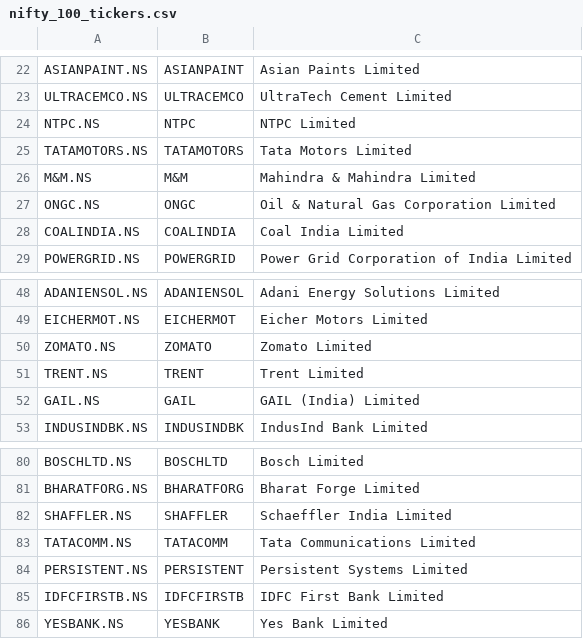
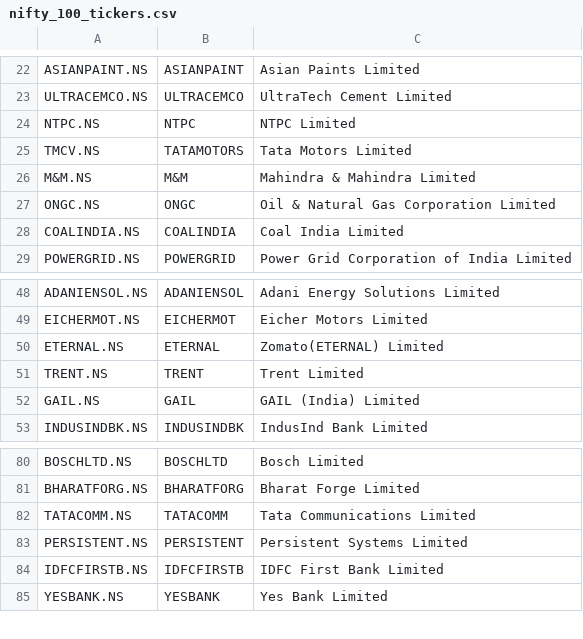
Before and after one commit to shreejyot/spaces, a CSV file: data/nifty_100_tickers.csv, drawn as a sheet; only a part is shown, gaps mark what is left out.

```diff
--- a/data/nifty_100_tickers.csv
+++ b/data/nifty_100_tickers.csv
@@ -24,3 +24,3 @@ ULTRACEMCO.NS,ULTRACEMCO,UltraTech Cement Limited
 NTPC.NS,NTPC,NTPC Limited
-TATAMOTORS.NS,TATAMOTORS,Tata Motors Limited
+TMCV.NS,TATAMOTORS,Tata Motors Limited
 M&M.NS,M&M,Mahindra & Mahindra Limited
@@ -49,3 +49,3 @@ ADANIENSOL.NS,ADANIENSOL,Adani Energy Solutions Limited
 EICHERMOT.NS,EICHERMOT,Eicher Motors Limited
-ZOMATO.NS,ZOMATO,Zomato Limited
+ETERNAL.NS,ETERNAL,Zomato(ETERNAL) Limited
 TRENT.NS,TRENT,Trent Limited
@@ -81,3 +81,2 @@ BOSCHLTD.NS,BOSCHLTD,Bosch Limited
 BHARATFORG.NS,BHARATFORG,Bharat Forge Limited
-SHAFFLER.NS,SHAFFLER,Schaeffler India Limited
 TATACOMM.NS,TATACOMM,Tata Communications Limited
```
Also changed, not shown: data/global_indices_data.csv, 28 other files.
